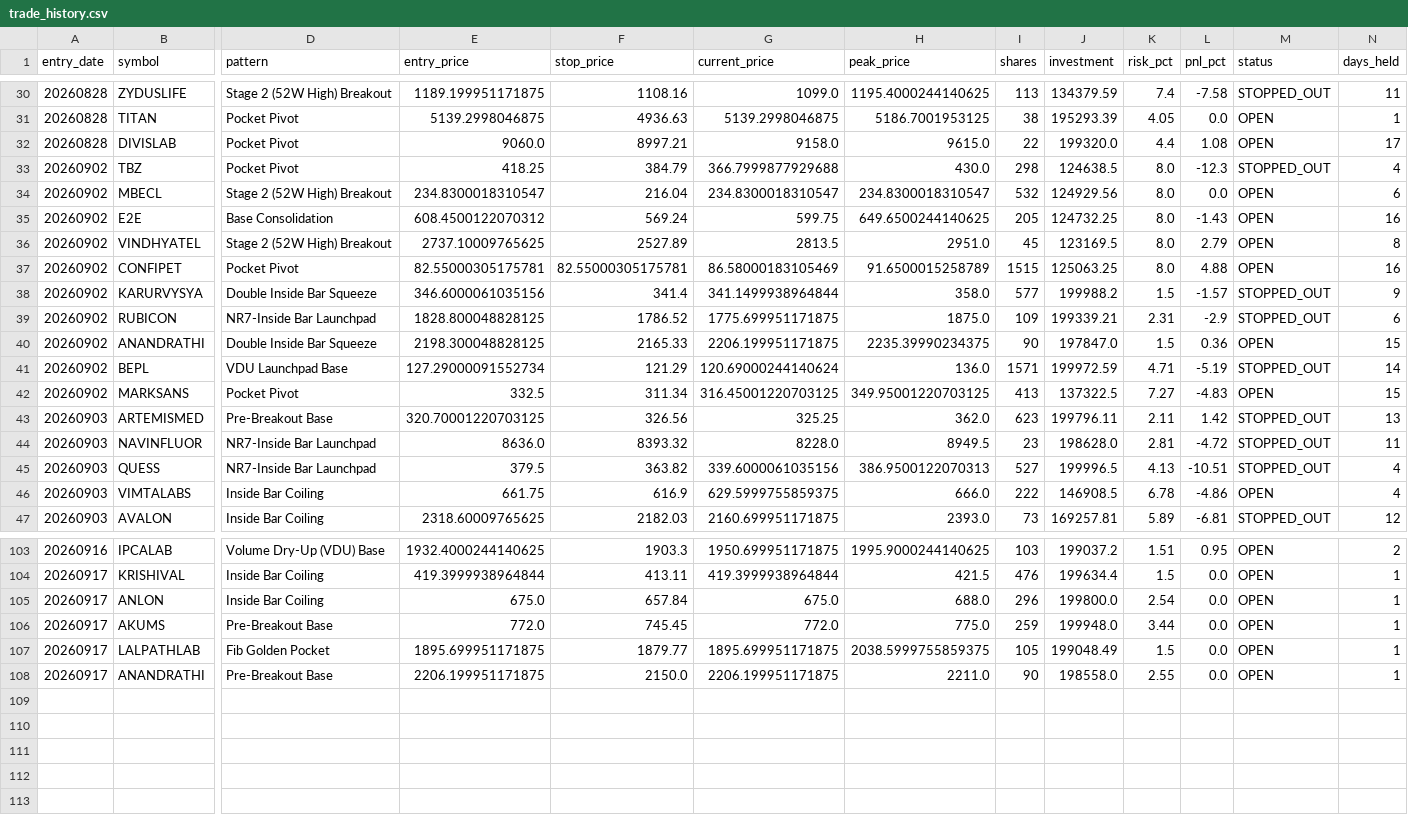
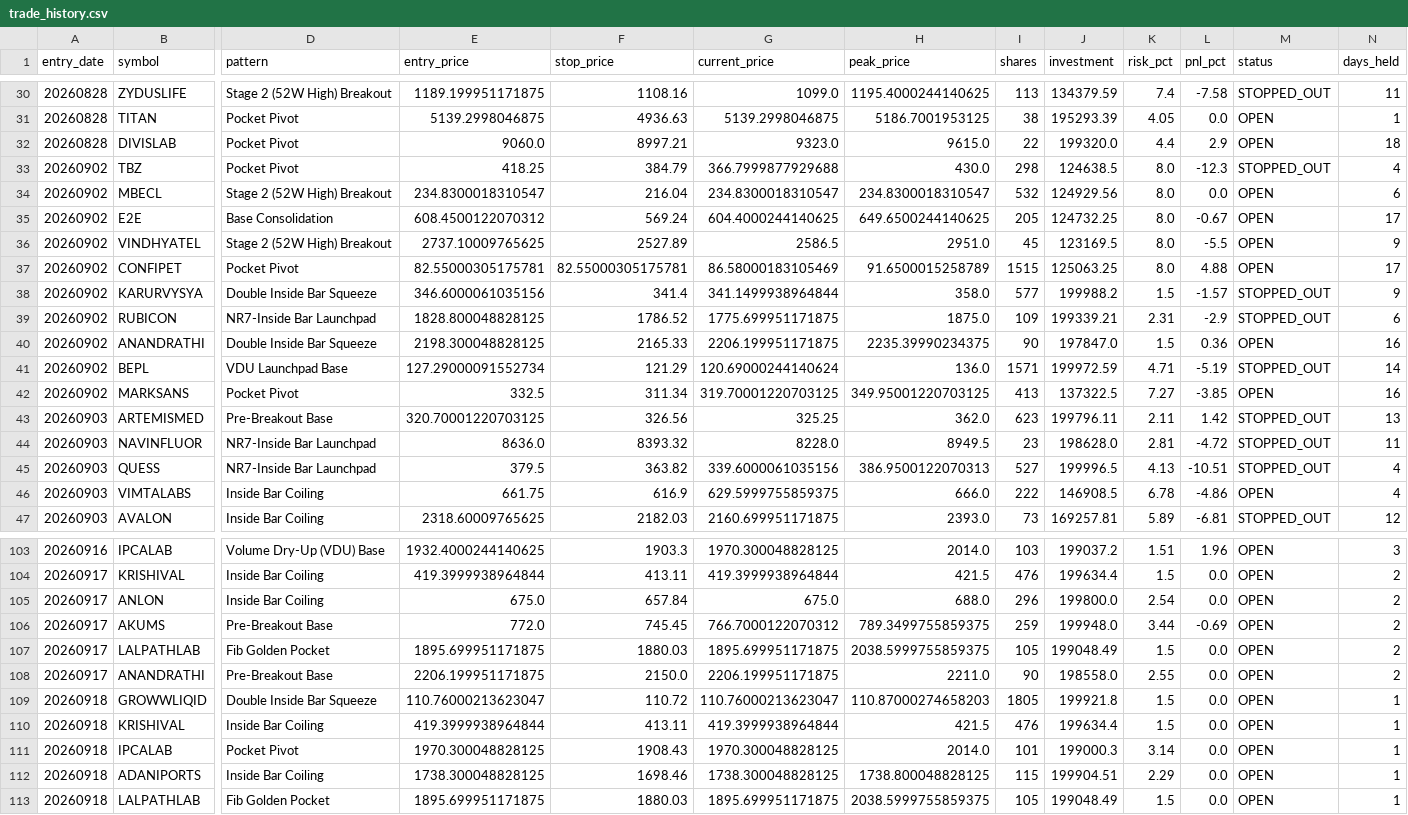
Before and after one commit to rajeshrocks4-ui/NSE-ALPHA-ENGINE, a CSV file: performance/trade_history.csv, drawn as a sheet; only a part is shown, gaps mark what is left out; rows hold the shown columns only; the diff covers the shown part only; the diff names each change by its address in the sheet, - before the commit and + after, or states it on an @@ line.

```diff
--- a/performance/trade_history.csv
+++ b/performance/trade_history.csv
-G32 (current_price): 9158.0
+G32 (current_price): 9323.0
-L32 (pnl_pct): 1.08
+L32 (pnl_pct): 2.9
-N32 (days_held): 17
+N32 (days_held): 18
-G35 (current_price): 599.75
+G35 (current_price): 604.4000244140625
-L35 (pnl_pct): -1.43
+L35 (pnl_pct): -0.67
-N35 (days_held): 16
+N35 (days_held): 17
-G36 (current_price): 2813.5
+G36 (current_price): 2586.5
-L36 (pnl_pct): 2.79
+L36 (pnl_pct): -5.5
-N36 (days_held): 8
+N36 (days_held): 9
-N37 (days_held): 16
+N37 (days_held): 17
-N40 (days_held): 15
+N40 (days_held): 16
-G42 (current_price): 316.45001220703125
+G42 (current_price): 319.70001220703125
-L42 (pnl_pct): -4.83
+L42 (pnl_pct): -3.85
-N42 (days_held): 15
+N42 (days_held): 16
-G103 (current_price): 1950.699951171875
+G103 (current_price): 1970.300048828125
-H103 (peak_price): 1995.9000244140625
+H103 (peak_price): 2014.0
-L103 (pnl_pct): 0.95
+L103 (pnl_pct): 1.96
-N103 (days_held): 2
+N103 (days_held): 3
-N104:N108 (days_held): 1
+N104:N108 (days_held): 2
-G106 (current_price): 772.0
+G106 (current_price): 766.7000122070312
-H106 (peak_price): 775.0
+H106 (peak_price): 789.3499755859375
-L106 (pnl_pct): 0.0
+L106 (pnl_pct): -0.69
-F107 (stop_price): 1879.77
+F107 (stop_price): 1880.03
+row 109: 20260918 | GROWWLIQID | Double Inside Bar Squeeze | 110.76000213623047 | 110.72 | 110.76000213623047 | 110.87000274658203 | 1805 | 199921.8 | 1.5 | 0.0 | OPEN | 1
+row 110: 20260918 | KRISHIVAL | Inside Bar Coiling | 419.3999938964844 | 413.11 | 419.3999938964844 | 421.5 | 476 | 199634.4 | 1.5 | 0.0 | OPEN | 1
+row 111: 20260918 | IPCALAB | Pocket Pivot | 1970.300048828125 | 1908.43 | 1970.300048828125 | 2014.0 | 101 | 199000.3 | 3.14 | 0.0 | OPEN | 1
+row 112: 20260918 | ADANIPORTS | Inside Bar Coiling | 1738.300048828125 | 1698.46 | 1738.300048828125 | 1738.800048828125 | 115 | 199904.51 | 2.29 | 0.0 | OPEN | 1
+row 113: 20260918 | LALPATHLAB | Fib Golden Pocket | 1895.699951171875 | 1880.03 | 1895.699951171875 | 2038.5999755859375 | 105 | 199048.49 | 1.5 | 0.0 | OPEN | 1
```
Also changed, not shown: 88 edited cells elsewhere in this file, 2 other files.
